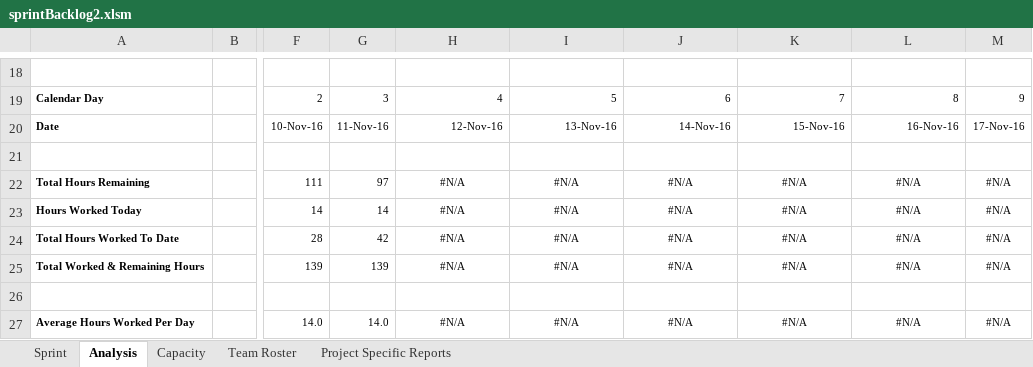
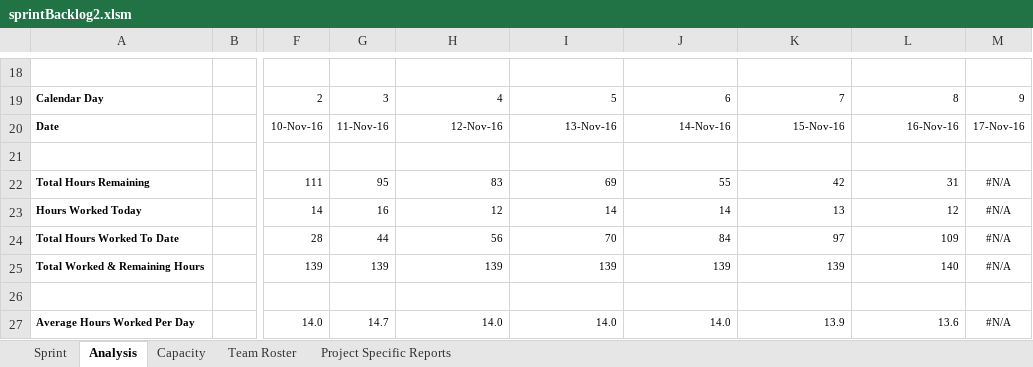
Before and after one commit to AnastasiaFe/EasyGo, an Excel workbook: docs/sprintBacklog2.xlsm, sheet Analysis, drawn as a sheet; only a part is shown, gaps mark what is left out; values as stored, in another font and other column widths than the file's, no borders; charts and pictures and conditional formats not drawn; the diff covers the shown part only; the diff names each change by its address in the sheet, - before the commit and + after, or states it on an @@ line.

```diff
--- a/docs/sprintBacklog2.xlsm (sheet Analysis)
+++ b/docs/sprintBacklog2.xlsm (sheet Analysis)
-G22: 97
+G22: 95
-H22: #N/A
+H22: 83
-H22:L25 alignment: center
+H22:L25 alignment: right
-I22: #N/A
+I22: 69
-J22: #N/A
+J22: 55
-K22: #N/A
+K22: 42
-L22: #N/A
+L22: 31
-G23: 14
+G23: 16
-H23: #N/A
+H23: 12
-I23: #N/A
+I23: 14
-J23: #N/A
+J23: 14
-K23: #N/A
+K23: 13
-L23: #N/A
+L23: 12
-G24: 42
+G24: 44
-H24: #N/A
+H24: 56
-I24: #N/A
+I24: 70
-J24: #N/A
+J24: 84
-K24: #N/A
+K24: 97
-L24: #N/A
+L24: 109
-H25: #N/A
+H25: 139
-I25: #N/A
+I25: 139
-J25: #N/A
+J25: 139
-K25: #N/A
+K25: 139
-L25: #N/A
+L25: 140
-G27: 14.0
+G27: 14.7
-H27: #N/A
+H27: 14.0
-H27:L27 alignment: center
+H27:L27 alignment: right
-I27: #N/A
+I27: 14.0
-J27: #N/A
+J27: 14.0
-K27: #N/A
+K27: 13.9
-L27: #N/A
+L27: 13.6
```
Also changed, not shown: 44 edited cells and cell formats elsewhere in this sheet, sheet Sprint, sheet Project Specific Reports, sheet Capacity, charts or pictures, 2 other files.
